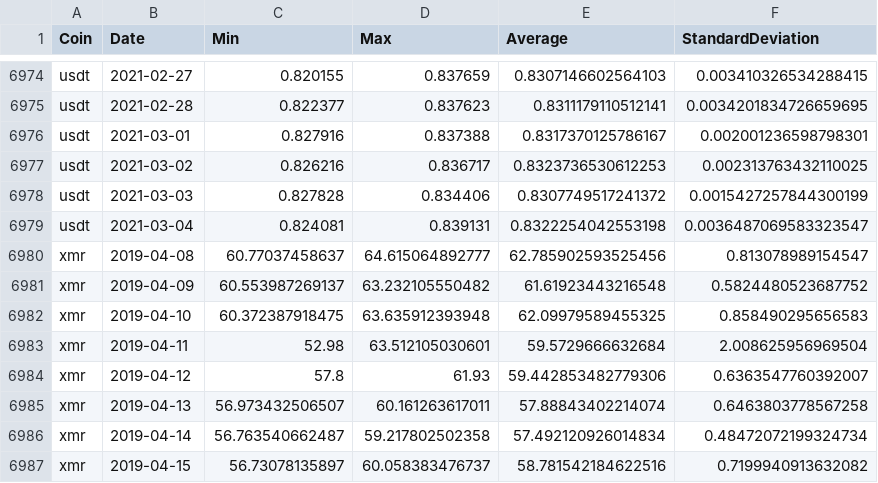
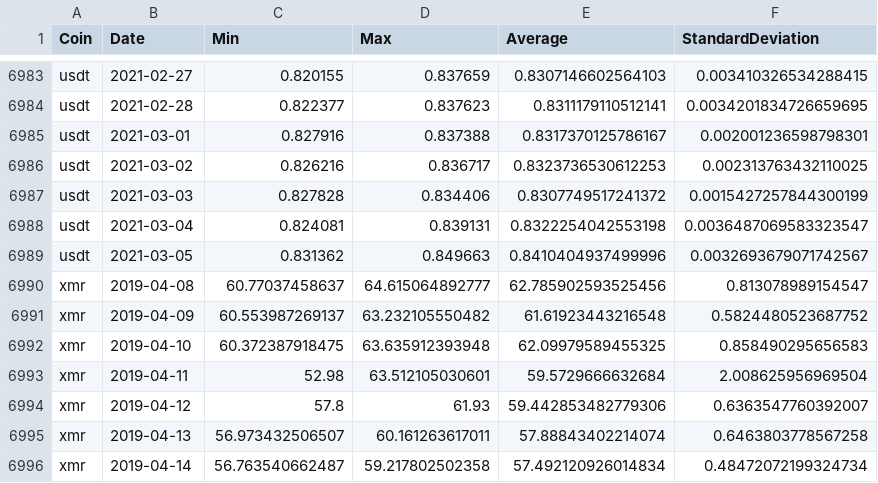
Before and after one commit to milanowicz/COVID-19-Dataset, a CSV file: data/finance/coins.csv, drawn as a sheet; only a part is shown, gaps mark what is left out; the shorter side is filled out with more unchanged rows; the diff covers the shown part only; the diff names each change by its address in the sheet, - before the commit and + after, or states it on an @@ line.

```diff
--- a/data/finance/coins.csv
+++ b/data/finance/coins.csv
+row 6989: usdt | 2021-03-05 | 0.831362 | 0.849663 | 0.8410404937499996 | 0.0032693679071742567
```
Also changed, not shown: 10 added rows and 20 edited cells elsewhere in this file.
